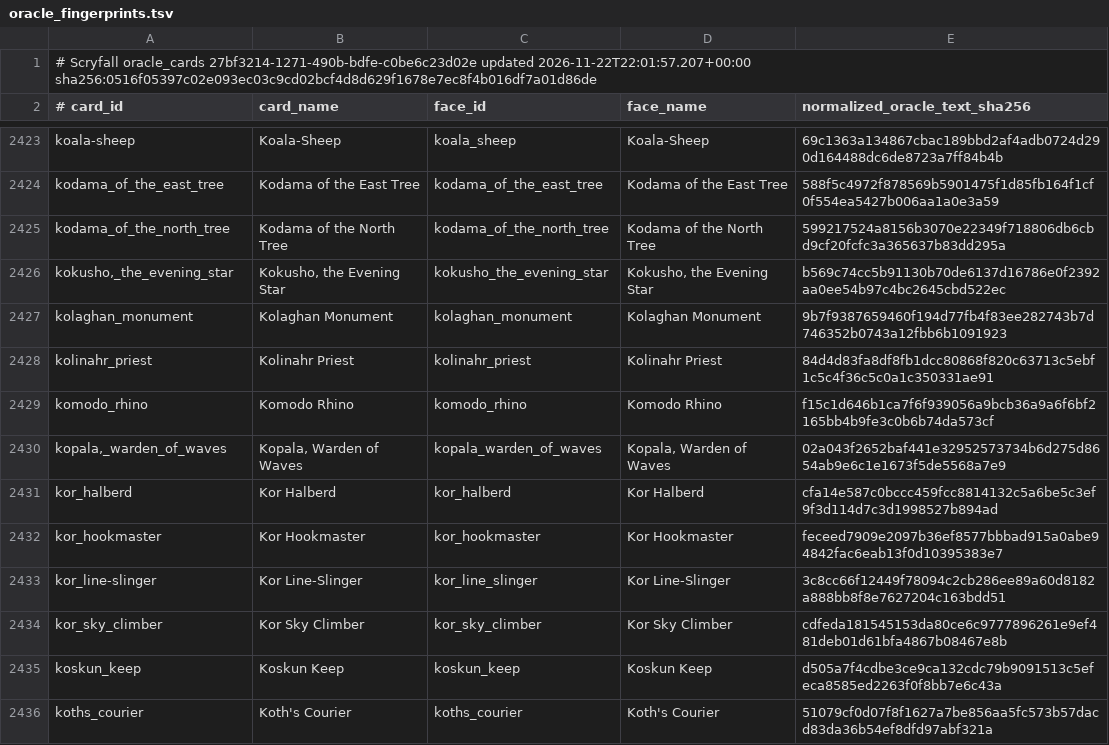
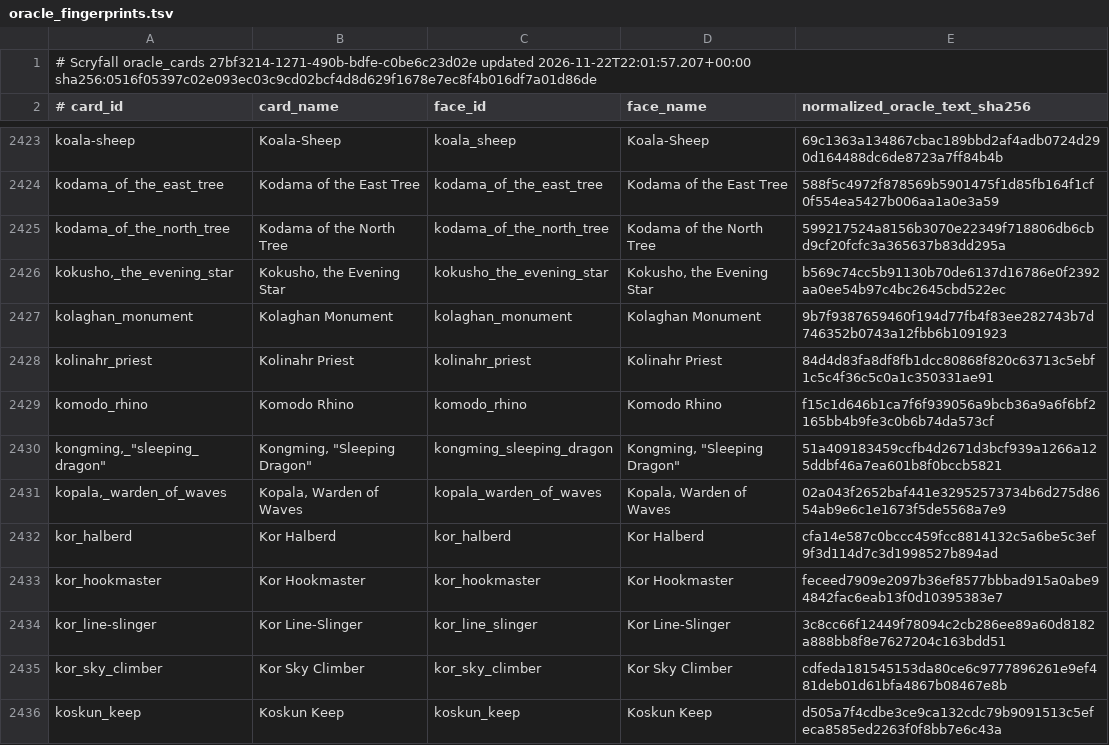
Before and after one commit to pizzaninja188/Cockatrice, a TSV file: tricerules/tricerules-cards/presentation/oracle_fingerprints.tsv, drawn as a sheet; only a part is shown, gaps mark what is left out; the shorter side is filled out with more unchanged rows; the diff names each change by its address in the sheet, - before the commit and + after, or states it on an @@ line.

```diff
--- a/tricerules/tricerules-cards/presentation/oracle_fingerprints.tsv
+++ b/tricerules/tricerules-cards/presentation/oracle_fingerprints.tsv
+row 2430: kongming,_"sleeping_dragon" | Kongming, "Sleeping Dragon" | kongming_sleeping_dragon | Kongming, "Sleeping Dragon" | 51a409183459ccfb4d2671d3bcf939a1266a125ddbf46a7ea601b8f0bccb5821
```
Also changed, not shown: 15 other files.
